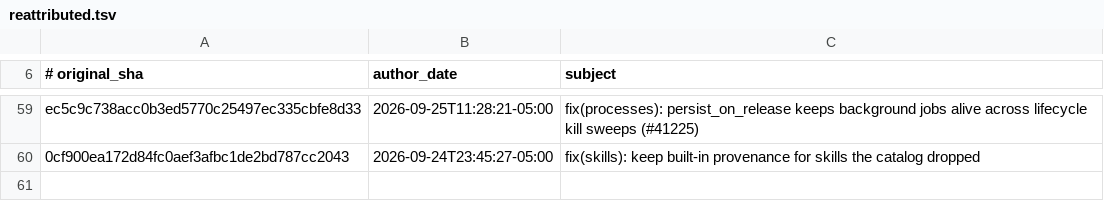
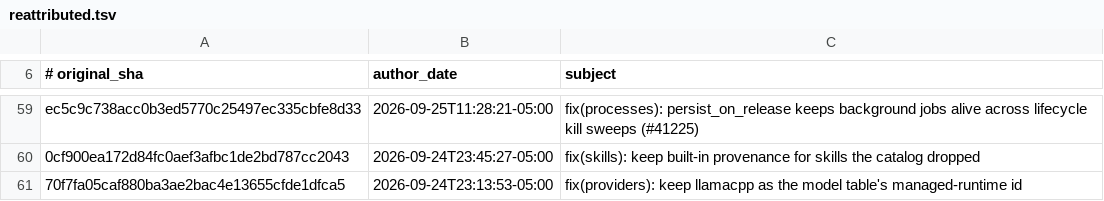
Before and after one commit to AdamRohdiHusni/hermes-agent, a TSV file: contributors/reattributed.tsv, drawn as a sheet; only a part is shown, gaps mark what is left out; the diff names each change by its address in the sheet, - before the commit and + after, or states it on an @@ line.

Commit message:
chore(attribution): re-attribute 70f7fa05ca to OutThisLife
Original: 70f7fa05caf880ba3ae2bac4e13655cfde1dfca5
Subject:  fix(providers): keep llamacpp as the model table's managed-runtime id

The original commit was authored as `Hermes Agent <agent@hermes.local>`,
an unverifiable address, so GitHub credited it to no one. This commit
restores attribution to its author; it changes no code.

Re-attributes: 70f7fa05caf880ba3ae2bac4e13655cfde1dfca5

```diff
--- a/contributors/reattributed.tsv
+++ b/contributors/reattributed.tsv
+row 61: 70f7fa05caf880ba3ae2bac4e13655cfde1dfca5 | 2026-09-24T23:13:53-05:00 | fix(providers): keep llamacpp as the model table's managed-runtime id
```
